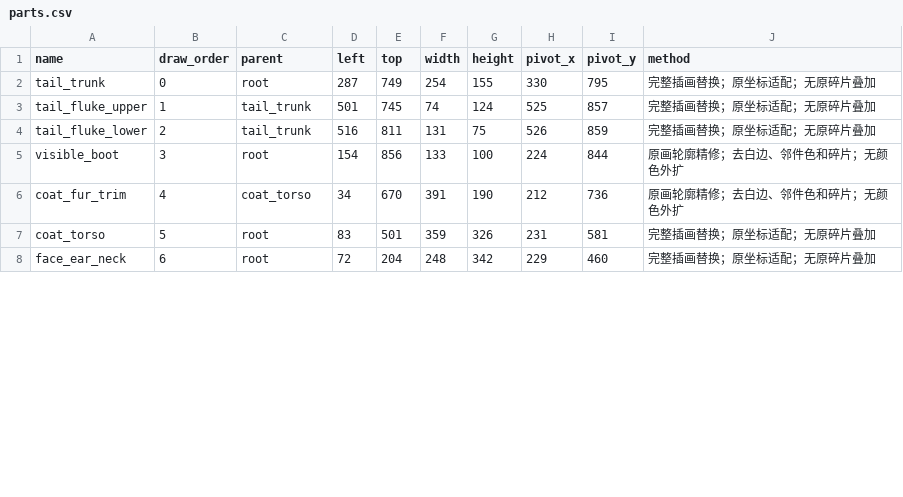
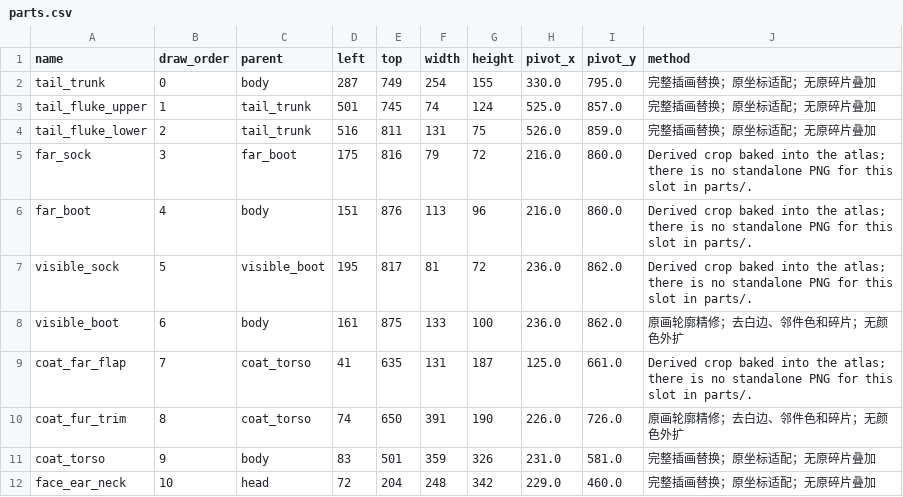
Before and after one commit to sangsang-aa/my_ds_pet, a CSV file: spine-parts-v2-20261020/side/parts.csv, drawn as a sheet; only a part is shown; the diff covers the shown part only.

Commit message:
Rebuild the parts-package manifests from the rigs
layout.json, parts.csv, the setup JSON and validation.json now come from each
view's rig, so the front manifests finally include the six split arm parts and
the head/boot positions match the current binding. Slots without a standalone
PNG are listed as derived parts, the two spare fists as unbound, and the old
one-piece sleeves as retired. The setup JSON keeps every rig bone and reproduces
the rest quads within 0.0001 px.

```diff
--- a/spine-parts-v2-20261020/side/parts.csv
+++ b/spine-parts-v2-20261020/side/parts.csv
@@ -1,8 +1,12 @@
 name,draw_order,parent,left,top,width,height,pivot_x,pivot_y,method
-tail_trunk,0,root,287,749,254,155,330,795,完整插画替换；原坐标适配；无原碎片叠加
-tail_fluke_upper,1,tail_trunk,501,745,74,124,525,857,完整插画替换；原坐标适配；无原碎片叠加
-tail_fluke_lower,2,tail_trunk,516,811,131,75,526,859,完整插画替换；原坐标适配；无原碎片叠加
-visible_boot,3,root,154,856,133,100,224,844,原画轮廓精修；去白边、邻件色和碎片；无颜色外扩
-coat_fur_trim,4,coat_torso,34,670,391,190,212,736,原画轮廓精修；去白边、邻件色和碎片；无颜色外扩
-coat_torso,5,root,83,501,359,326,231,581,完整插画替换；原坐标适配；无原碎片叠加
-face_ear_neck,6,root,72,204,248,342,229,460,完整插画替换；原坐标适配；无原碎片叠加
+tail_trunk,0,body,287,749,254,155,330.0,795.0,完整插画替换；原坐标适配；无原碎片叠加
+tail_fluke_upper,1,tail_trunk,501,745,74,124,525.0,857.0,完整插画替换；原坐标适配；无原碎片叠加
+tail_fluke_lower,2,tail_trunk,516,811,131,75,526.0,859.0,完整插画替换；原坐标适配；无原碎片叠加
+far_sock,3,far_boot,175,816,79,72,216.0,860.0,Derived crop baked into the atlas; there is no standalone PNG for this slot in parts/.
+far_boot,4,body,151,876,113,96,216.0,860.0,Derived crop baked into the atlas; there is no standalone PNG for this slot in parts/.
+visible_sock,5,visible_boot,195,817,81,72,236.0,862.0,Derived crop baked into the atlas; there is no standalone PNG for this slot in parts/.
+visible_boot,6,body,161,875,133,100,236.0,862.0,原画轮廓精修；去白边、邻件色和碎片；无颜色外扩
+coat_far_flap,7,coat_torso,41,635,131,187,125.0,661.0,Derived crop baked into the atlas; there is no standalone PNG for this slot in parts/.
+coat_fur_trim,8,coat_torso,74,650,391,190,226.0,726.0,原画轮廓精修；去白边、邻件色和碎片；无颜色外扩
+coat_torso,9,body,83,501,359,326,231.0,581.0,完整插画替换；原坐标适配；无原碎片叠加
+face_ear_neck,10,head,72,204,248,342,229.0,460.0,完整插画替换；原坐标适配；无原碎片叠加
```
Also changed, not shown: 1 added row, 1 removed row and 63 edited cells elsewhere in this file, spine-parts-v2-20261020/back/parts.csv, spine-parts-v2-20261020/front/parts.csv, 10 other files.
